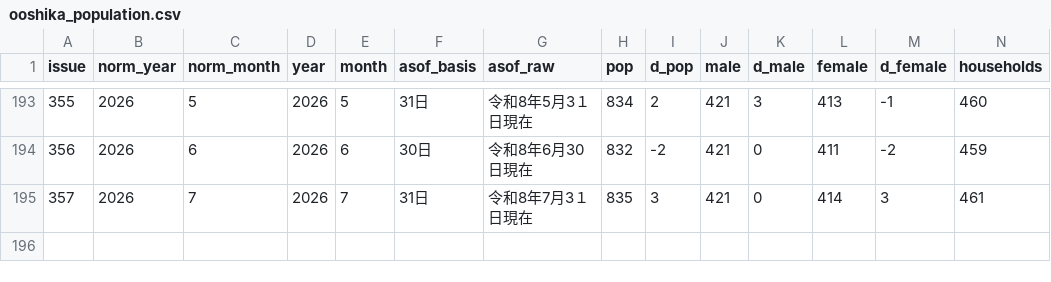
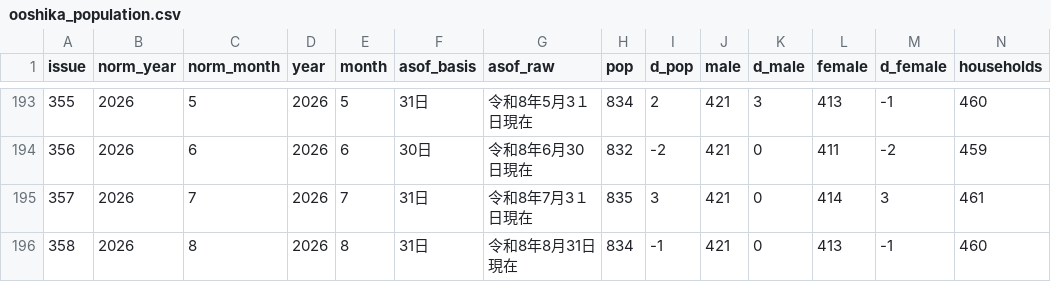
Before and after one commit to sacainaoki/ooshika, a CSV file: public/ooshika_population.csv, drawn as a sheet; only a part is shown, gaps mark what is left out; rows hold the shown columns only; the diff names each change by its address in the sheet, - before the commit and + after, or states it on an @@ line.

```diff
--- a/public/ooshika_population.csv
+++ b/public/ooshika_population.csv
+row 196: 358 | 2026 | 8 | 2026 | 8 | 31日 | 令和8年8月31日現在 | 834 | -1 | 421 | 0 | 413 | -1 | 460
```
Also changed, not shown: 4 other files.
